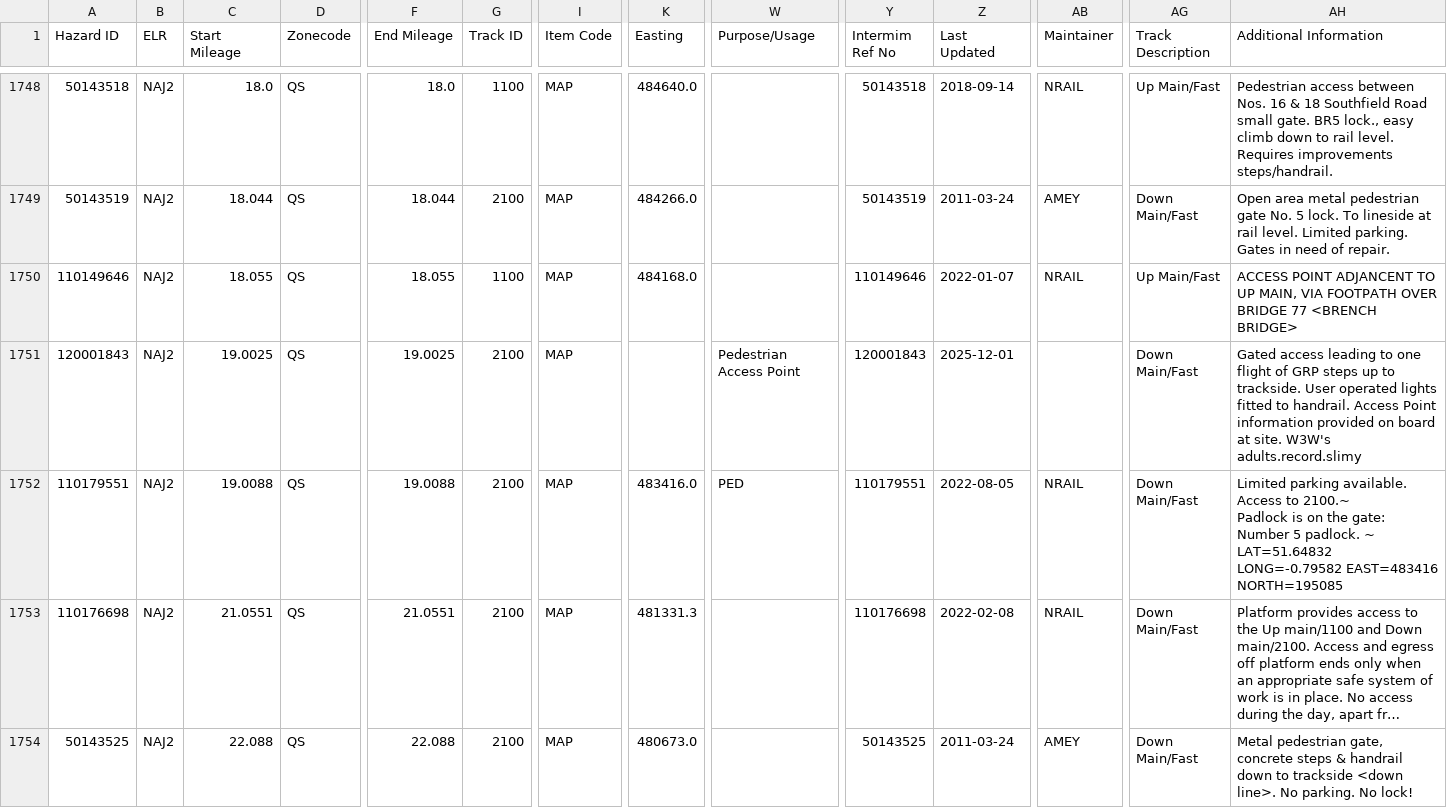
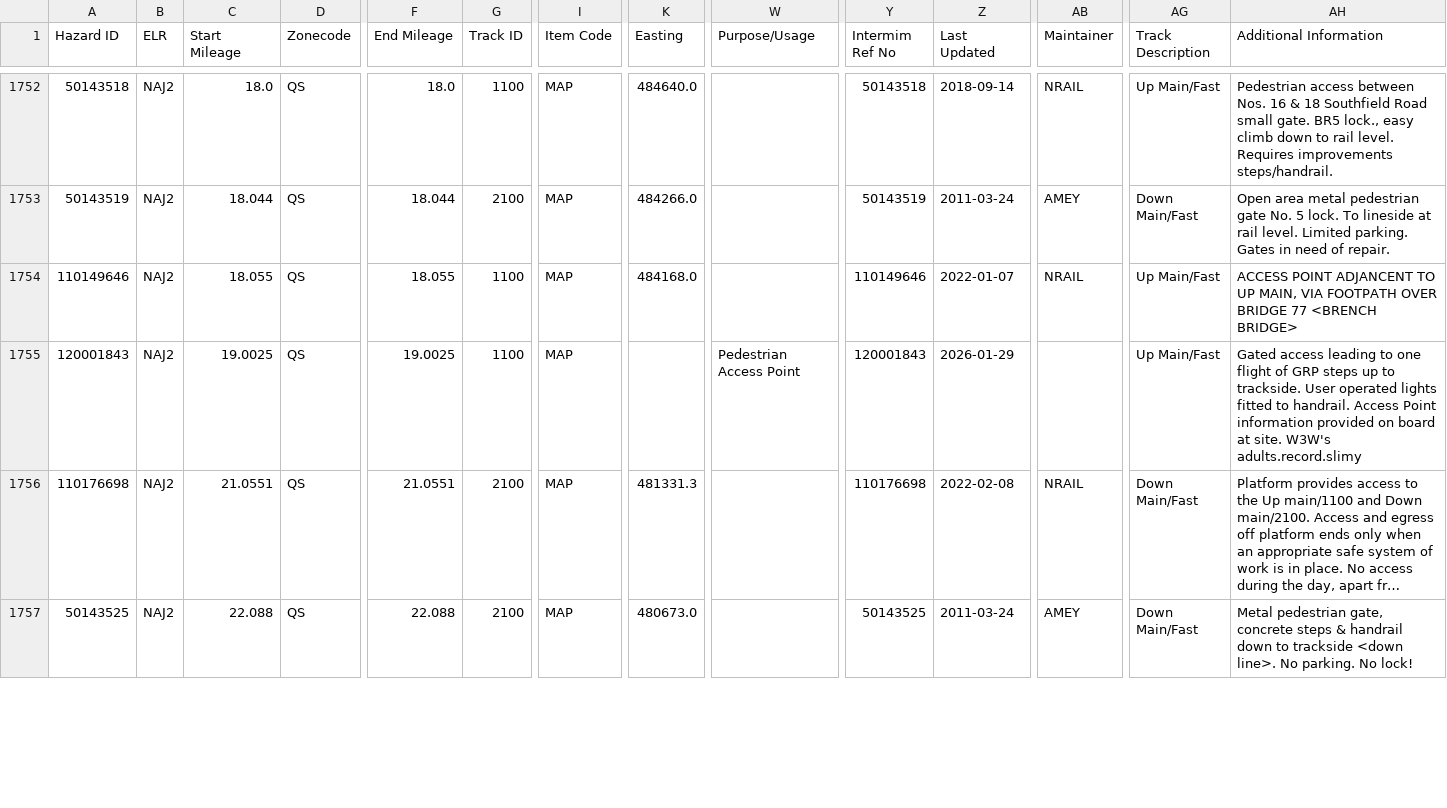
Before and after one commit to infrastructureclub/nr-national-hazard-directory, a CSV file: data/QS/coreData.csv, drawn as a sheet; only a part is shown, gaps mark what is left out; long unchanged cells end in …; removed rows and columns are numbered as before the commit, all else as after; rows hold the shown columns only; ↵ is a line break in a cell; the diff covers the shown part only; the diff names each change by its address in the sheet, - before the commit and + after, or states it on an @@ line.

Commit message:
Automatic NRNHD data update

```diff
--- a/data/QS/coreData.csv
+++ b/data/QS/coreData.csv
-G1755 (Track ID): 2100
+G1755 (Track ID): 1100
-Z1755 (Last Updated): 2025-12-01
+Z1755 (Last Updated): 2026-01-29
-AG1755 (Track Description): Down Main/Fast
+AG1755 (Track Description): Up Main/Fast
-row 1752: 110179551 | NAJ2 | 19.0088 | QS | 19.0088 | 2100 | MAP | 483416.0 | PED | 110179551 | 2022-08-05 | NRAIL | Down Main/Fast | Limited parking available. Access to 2100.~ ↵ Padlock is on the gate: Number 5 padlock. ~ ↵ LAT=51.64832 LONG=-0.79582 EAST=483416 NORTH=195085
```
Also changed, not shown: 5 added rows, 1 removed row and 11 edited cells elsewhere in this file, data/QF/coreData.csv.
